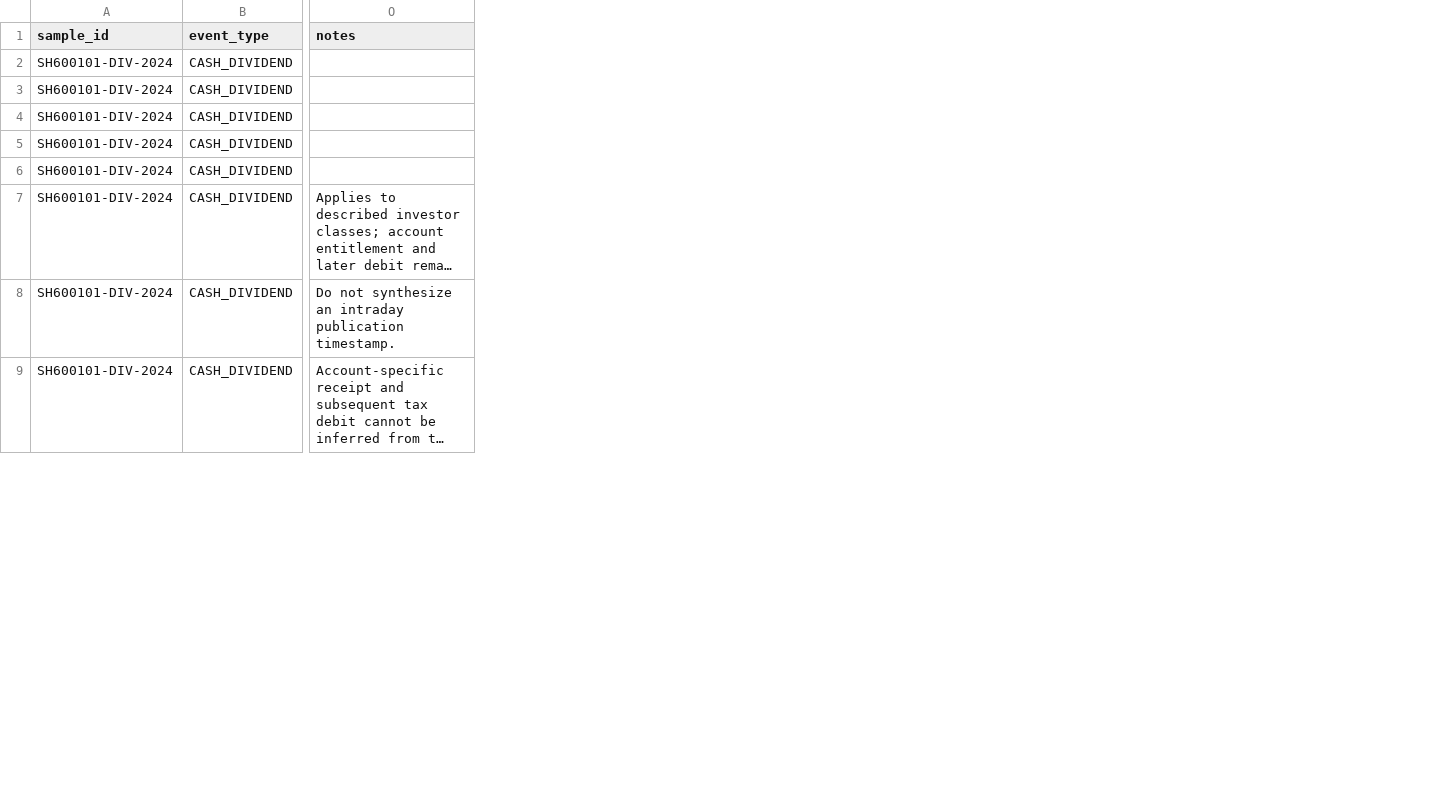
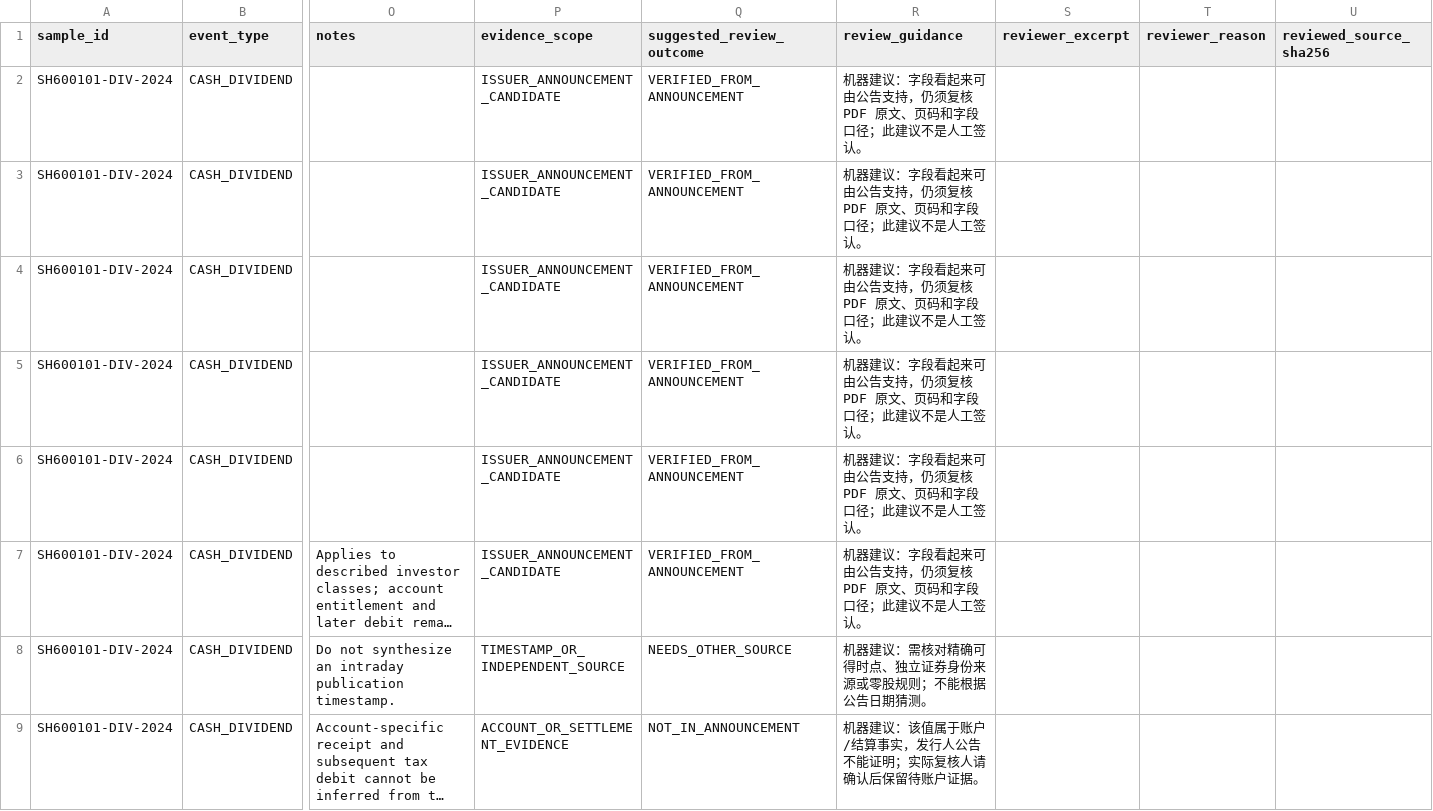
Before and after one commit to RealTapeL/cehuan-quant, a CSV file: docs/evidence/corporate-action-sample-field-review.csv, drawn as a sheet; only a part is shown, gaps mark what is left out; long unchanged cells end in …; the diff names each change by its address in the sheet, - before the commit and + after, or states it on an @@ line.

Commit message:
Add incremental input preflight and event review fixtures

```diff
--- a/docs/evidence/corporate-action-sample-field-review.csv
+++ b/docs/evidence/corporate-action-sample-field-review.csv
+column P (evidence_scope), rows 2-9: ISSUER_ANNOUNCEMENT_CANDIDATE | ISSUER_ANNOUNCEMENT_CANDIDATE | ISSUER_ANNOUNCEMENT_CANDIDATE | ISSUER_ANNOUNCEMENT_CANDIDATE | ISSUER_ANNOUNCEMENT_CANDIDATE | ISSUER_ANNOUNCEMENT_CANDIDATE | TIMESTAMP_OR_INDEPENDENT_SOURCE | ACCOUNT_OR_SETTLEMENT_EVIDENCE
+column Q (suggested_review_outcome), rows 2-9: VERIFIED_FROM_ANNOUNCEMENT | VERIFIED_FROM_ANNOUNCEMENT | VERIFIED_FROM_ANNOUNCEMENT | VERIFIED_FROM_ANNOUNCEMENT | VERIFIED_FROM_ANNOUNCEMENT | VERIFIED_FROM_ANNOUNCEMENT | NEEDS_OTHER_SOURCE | NOT_IN_ANNOUNCEMENT
+column R (review_guidance), rows 2-9: 机器建议：字段看起来可由公告支持，仍须复核 PDF 原文、页码和字段口径；此建议不是人工签认。 | 机器建议：字段看起来可由公告支持，仍须复核 PDF 原文、页码和字段口径；此建议不是人工签认。 | 机器建议：字段看起来可由公告支持，仍须复核 PDF 原文、页码和字段口径；此建议不是人工签认。 | 机器建议：字段看起来可由公告支持，仍须复核 PDF 原文、页码和字段口径；此建议不是人工签认。 | 机器建议：字段看起来可由公告支持，仍须复核 PDF 原文、页码和字段口径；此建议不是人工签认。 | 机器建议：字段看起来可由公告支持，仍须复核 PDF 原文、页码和字段口径；此建议不是人工签认。 | 机器建议：需核对精确可得时点、独立证券身份来源或零股规则；不能根据公告日期猜测。 | 机器建议：该值属于账户/结算事实，发行人公告不能证明；实际复核人请确认后保留待账户证据。
+column S (reviewer_excerpt), empty
+column T (reviewer_reason), empty
+column U (reviewed_source_sha256), empty
```
Also changed, not shown: docs/evidence/corporate-action-sample-audit.csv, 15 other files.
